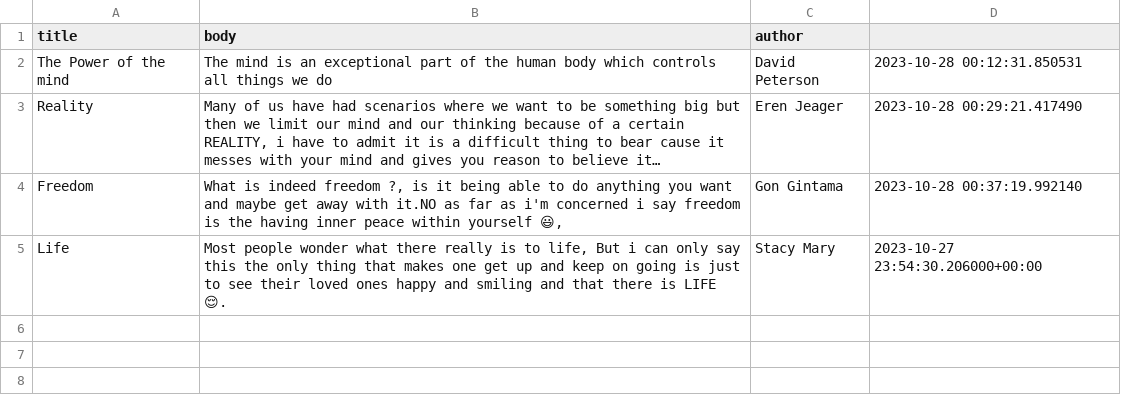
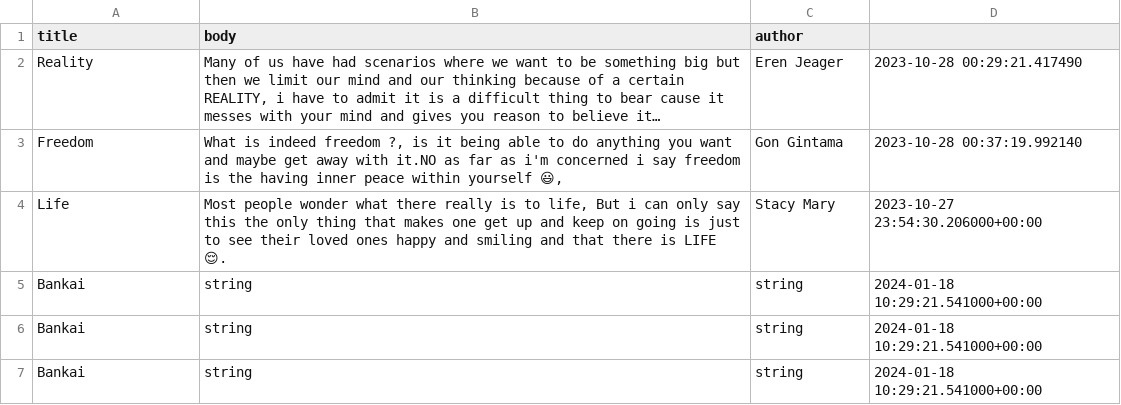
Before and after one commit to imisi99/Blogapi, a CSV file: data.csv, drawn as a sheet; long unchanged cells end in …; removed rows and columns are numbered as before the commit, all else as after; the diff names each change by its address in the sheet, - before the commit and + after, or states it on an @@ line.

```diff
--- a/data.csv
+++ b/data.csv
-row 2: The Power of the mind | The mind is an exceptional part of the human body which controls all things we do | David Peterson | 2023-10-28 00:12:31.850531
+row 5: Bankai | string | string | 2024-01-18 10:29:21.541000+00:00
+row 6: Bankai | string | string | 2024-01-18 10:29:21.541000+00:00
+row 7: Bankai | string | string | 2024-01-18 10:29:21.541000+00:00
```
Also changed, not shown: 2 other files.
